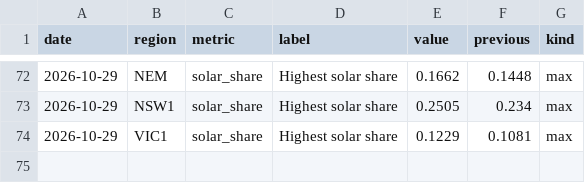
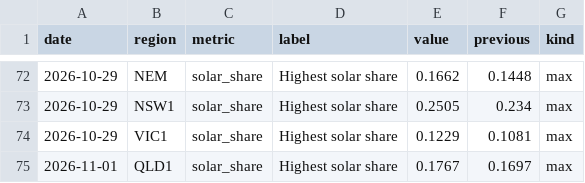
Before and after one commit to Guinerve/nem-pulse, a CSV file: data/records.csv, drawn as a sheet; only a part is shown, gaps mark what is left out; the diff names each change by its address in the sheet, - before the commit and + after, or states it on an @@ line.

```diff
--- a/data/records.csv
+++ b/data/records.csv
+row 75: 2026-11-01 | QLD1 | solar_share | Highest solar share | 0.1767 | 0.1697 | max
```
Also changed, not shown: data/latest.csv, 5 other files.
